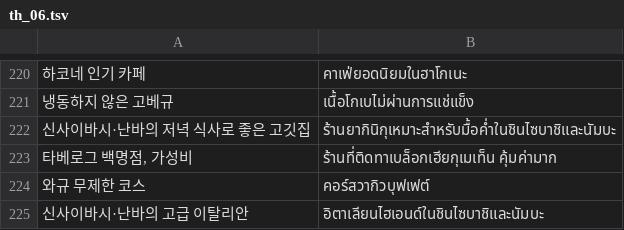
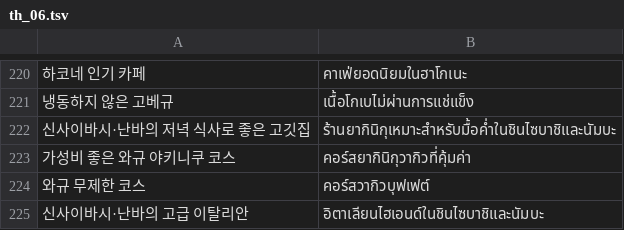
Before and after one commit to ehddud0029-tech/Nihon-Trip, a TSV file: i18n_work/th_06.tsv, drawn as a sheet; only a part is shown, gaps mark what is left out; removed rows and columns are numbered as before the commit, all else as after; the diff names each change by its address in the sheet, - before the commit and + after, or states it on an @@ line.

```diff
--- a/i18n_work/th_06.tsv
+++ b/i18n_work/th_06.tsv
-row 223: 타베로그 백명점, 가성비 | ร้านที่ติดทาเบล็อกเฮียกุเมเท็น คุ้มค่ามาก
+row 223: 가성비 좋은 와규 야키니쿠 코스 | คอร์สยากินิกุวากิวที่คุ้มค่า
```
Also changed, not shown: i18n_work/tr_13.tsv, i18n_work/zh_08.tsv, 16 other files.
